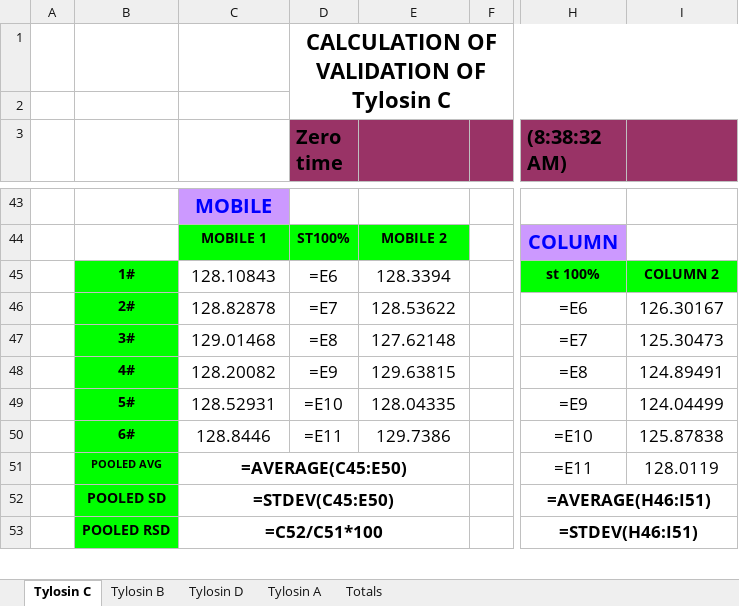
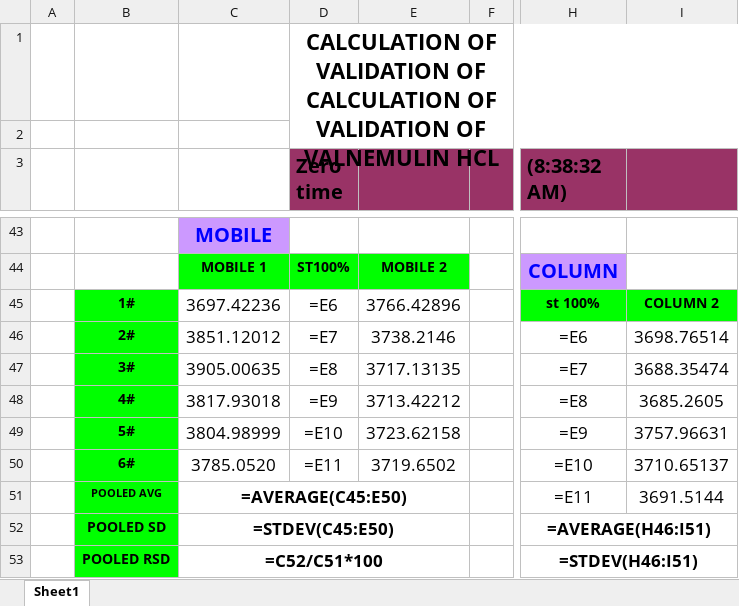
Before and after one commit to OM3X4/DadServer, an Excel workbook: result.xlsx, sheet Sheet1, drawn as a sheet; only a part is shown, gaps mark what is left out; values as stored, in another font and other column widths than the file's, no borders; formulas without a stored value are shown as written; charts and pictures and conditional formats not drawn; the diff covers the shown part only; the diff names each change by its address in the sheet, - before the commit and + after, or states it on an @@ line.

```diff
--- a/result.xlsx (sheet Sheet1)
+++ b/result.xlsx (sheet Sheet1)
-sheet tab: Tylosin C
+sheet tab: Sheet1
-sheet tab: Tylosin B
-sheet tab: Tylosin D
-sheet tab: Tylosin A
-sheet tab: Totals
-D1 (Zero time): …VALIDATION OF Tylosin C
+D1 (Zero time): …VALIDATION OF CALCULATION OF VALIDATION OF VALNEMULIN HCL
-C45: 128.10843
+C45: 3697.42236
-E45: 128.3394
+E45: 3766.42896
-C46: 128.82878
+C46: 3851.12012
-E46: 128.53622
+E46: 3738.2146
-I46: 126.30167
+I46: 3698.76514
-C47: 129.01468
+C47: 3905.00635
-E47: 127.62148
+E47: 3717.13135
-I47: 125.30473
+I47: 3688.35474
-C48: 128.20082
+C48: 3817.93018
-E48: 129.63815
+E48: 3713.42212
-I48: 124.89491
+I48: 3685.2605
-C49: 128.52931
+C49: 3804.98999
-E49: 128.04335
+E49: 3723.62158
-I49: 124.04499
+I49: 3757.96631
-C50: 128.8446
+C50: 3785.0520
-E50: 129.7386
+E50: 3719.6502
-I50: 125.87838
+I50: 3710.65137
-I51: 128.0119
+I51: 3691.5144
```
Also changed, not shown: 5 added rows, 5 removed rows and 39 edited cells elsewhere in this sheet, 1 other file.
